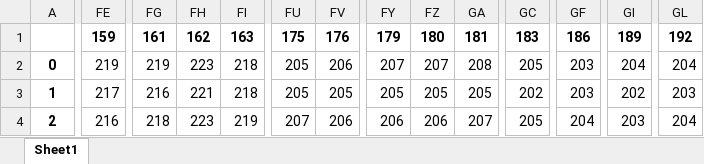
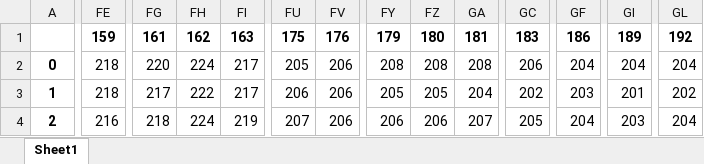
Before and after one commit to fajrinurf/Tugas-Sistem-Multimedia, an Excel workbook: Tugas 2/citraasli.xlsx, sheet Sheet1, drawn as a sheet; only a part is shown, gaps mark what is left out; values as stored, in another font and other column widths than the file's, no borders; the diff covers the shown part only; the diff names each change by its address in the sheet, - before the commit and + after, or states it on an @@ line.

```diff
--- a/Tugas 2/citraasli.xlsx (sheet Sheet1)
+++ b/Tugas 2/citraasli.xlsx (sheet Sheet1)
-FE2: 219
+FE2: 218
-FG2: 219
+FG2: 220
-FH2: 223
+FH2: 224
-FI2:FI3: 218
+FI2:FI3: 217
-FY2: 207
+FY2: 208
-FZ2: 207
+FZ2: 208
-GC2: 205
+GC2: 206
-GF2: 203
+GF2: 204
-FE3: 217
+FE3: 218
-FG3: 216
+FG3: 217
-FH3: 221
+FH3: 222
-FU3: 205
+FU3: 206
-FV3: 205
+FV3: 206
-GA3: 205
+GA3: 204
-GI3: 202
+GI3: 201
-GL3: 203
+GL3: 202
-FH4: 223
+FH4: 224
```
Also changed, not shown: 843 edited cells elsewhere in this sheet, Tugas 2/average.xlsx, Tugas 2/gaussian.xlsx, 4 other files.
